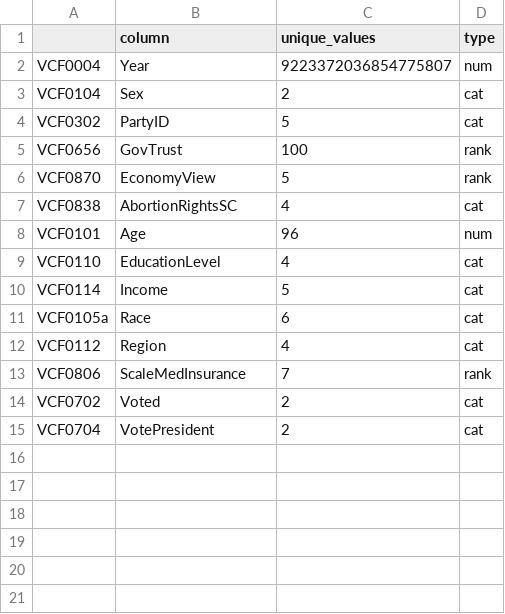
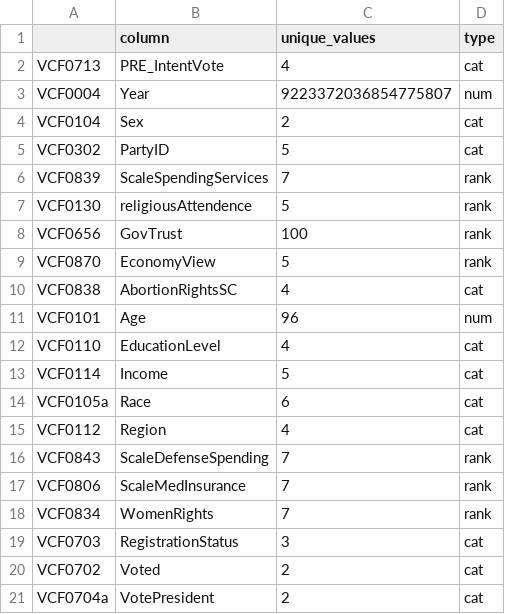
Before and after one commit to mihika-jain/electionAnalysis, a CSV file: dslc_documentation/dict_time_series.csv, drawn as a sheet.

Commit message:
swing data

```diff
--- a/dslc_documentation/dict_time_series.csv
+++ b/dslc_documentation/dict_time_series.csv
@@ -1,2 +1,3 @@
 ,column,unique_values,type
+VCF0713,PRE_IntentVote,4,cat
 VCF0004,Year,9223372036854775807,num
@@ -4,2 +5,4 @@ VCF0104,Sex,2,cat
 VCF0302,PartyID,5,cat
+VCF0839,ScaleSpendingServices,7,rank
+VCF0130,religiousAttendence,5,rank
 VCF0656,GovTrust,100,rank
@@ -12,4 +15,7 @@ VCF0105a,Race,6,cat
 VCF0112,Region,4,cat
+VCF0843,ScaleDefenseSpending,7,rank
 VCF0806,ScaleMedInsurance,7,rank
+VCF0834,WomenRights,7,rank
+VCF0703,RegistrationStatus,3,cat
 VCF0702,Voted,2,cat
-VCF0704,VotePresident,2,cat
+VCF0704a,VotePresident,2,cat
```
Also changed, not shown: 8 other files.
